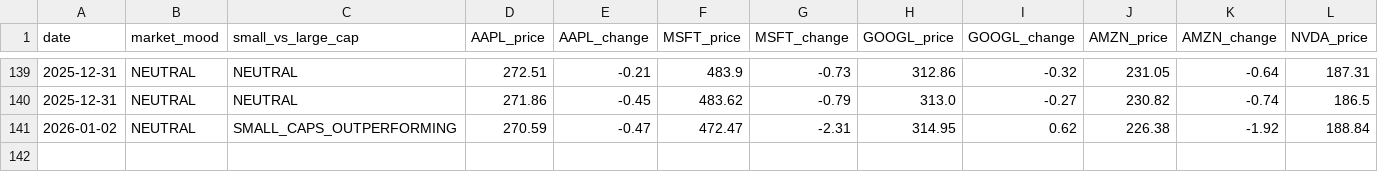
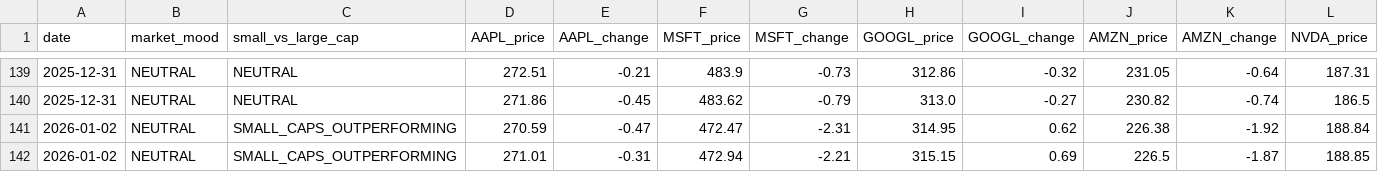
Before and after one commit to jfvitali-stack/microcap-adapted, a CSV file: data/market_history.csv, drawn as a sheet; only a part is shown, gaps mark what is left out; rows hold the shown columns only; the diff names each change by its address in the sheet, - before the commit and + after, or states it on an @@ line.

```diff
--- a/data/market_history.csv
+++ b/data/market_history.csv
+row 142: 2026-01-02 | NEUTRAL | SMALL_CAPS_OUTPERFORMING | 271.01 | -0.31 | 472.94 | -2.21 | 315.15 | 0.69 | 226.5 | -1.87 | 188.85
```
Also changed, not shown: 1 other file.
